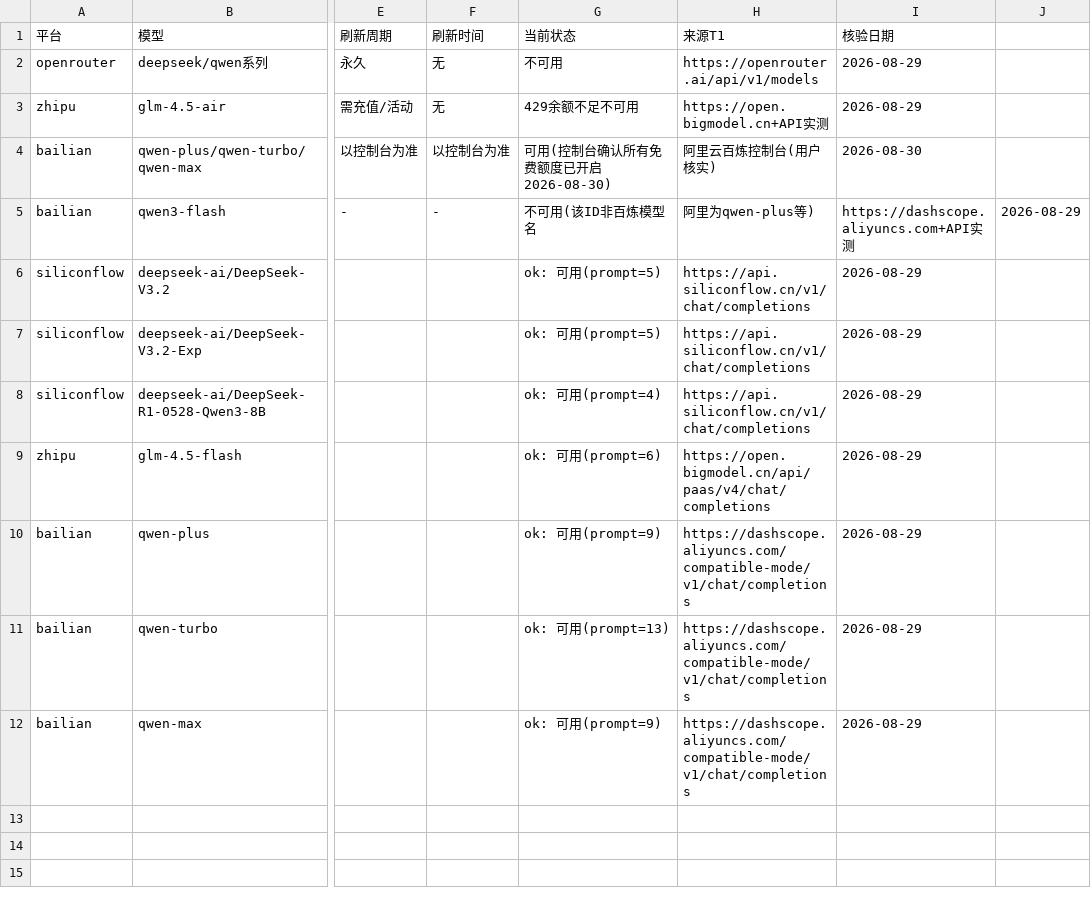
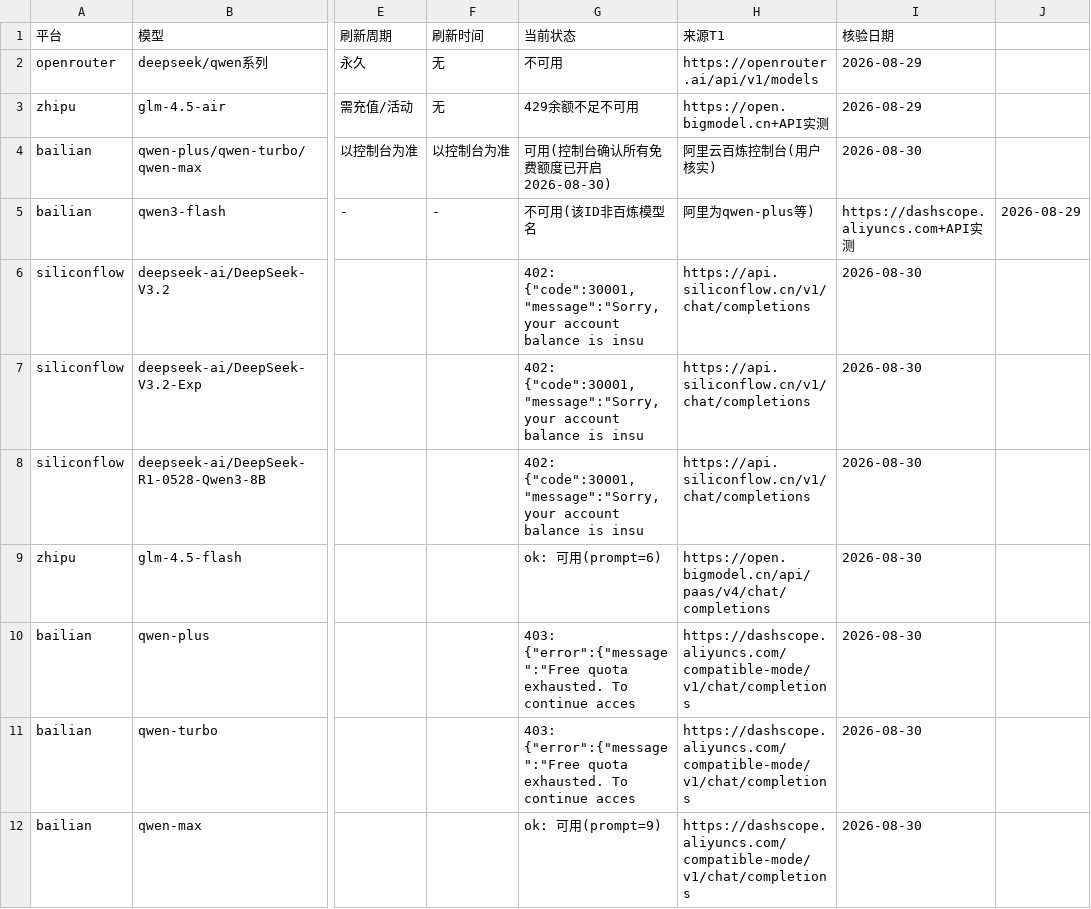
Before and after one commit to gogojaja/free-api-hub, a CSV file: 台账/27_免费额度.csv, drawn as a sheet; only a part is shown, gaps mark what is left out; the diff names each change by its address in the sheet, - before the commit and + after, or states it on an @@ line.

```diff
--- a/台账/27_免费额度.csv
+++ b/台账/27_免费额度.csv
-G6:G7 (当前状态): ok: 可用(prompt=5)
+G6:G7 (当前状态): 402: {"code":30001,"message":"Sorry, your account balance is insu
-I6:I12 (核验日期): 2026-08-29
+I6:I12 (核验日期): 2026-08-30
-G8 (当前状态): ok: 可用(prompt=4)
+G8 (当前状态): 402: {"code":30001,"message":"Sorry, your account balance is insu
-G10 (当前状态): ok: 可用(prompt=9)
+G10 (当前状态): 403: {"error":{"message":"Free quota exhausted. To continue acces
-G11 (当前状态): ok: 可用(prompt=13)
+G11 (当前状态): 403: {"error":{"message":"Free quota exhausted. To continue acces
```
Also changed, not shown: .trae/skills/free-api-hub/audit/security_audit.csv, 台账/24_模型价格.csv, 4 other files.
